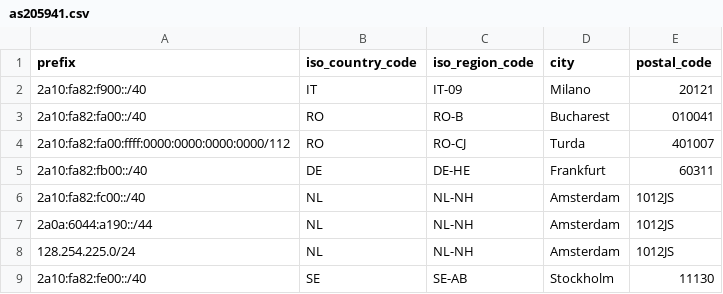
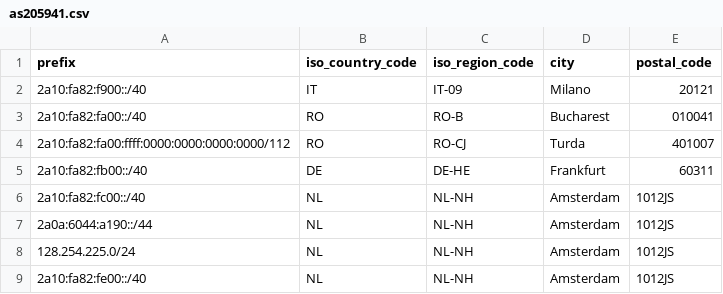
Before and after one commit to lungustefan/geofeed, a CSV file: as205941.csv, drawn as a sheet.

Commit message:
Change Stockholm entry to Amsterdam in CSV

```diff
--- a/as205941.csv
+++ b/as205941.csv
@@ -8,2 +8,2 @@ prefix,iso_country_code,iso_region_code,city,postal_code
 128.254.225.0/24,NL,NL-NH,Amsterdam,1012JS
-2a10:fa82:fe00::/40,SE,SE-AB,Stockholm,11130
+2a10:fa82:fe00::/40,NL,NL-NH,Amsterdam,1012JS
```
